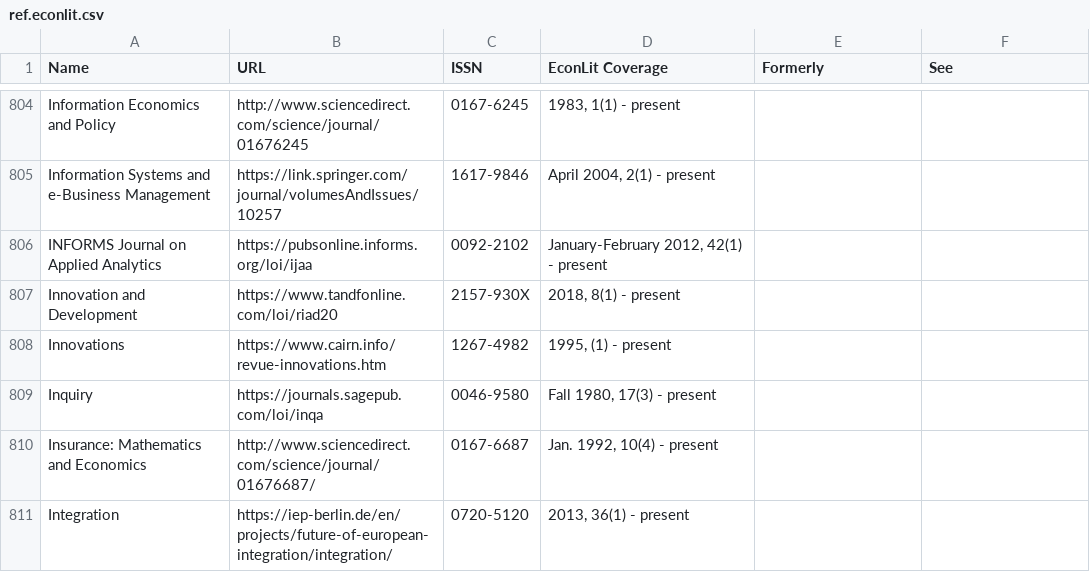
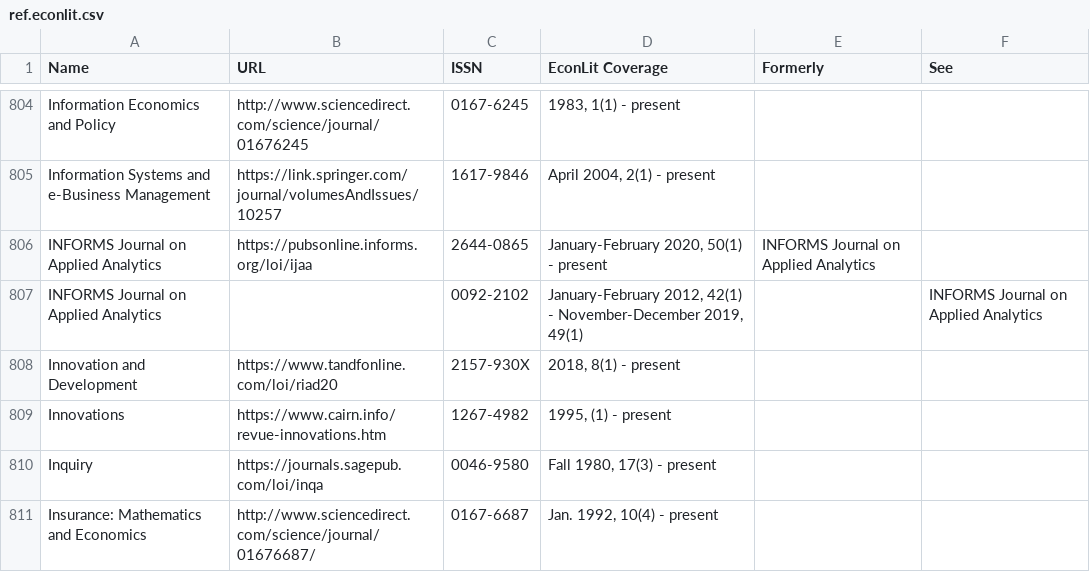
Before and after one commit to amelie-collin/Bibliometry-ces-2017-2021, a CSV file: reports/2023-hceres-ces/ref.econlit.csv, drawn as a sheet; only a part is shown, gaps mark what is left out; the shorter side is filled out with more unchanged rows; the diff names each change by its address in the sheet, - before the commit and + after, or states it on an @@ line.

```diff
--- a/reports/2023-hceres-ces/ref.econlit.csv
+++ b/reports/2023-hceres-ces/ref.econlit.csv
-C806 (ISSN): 0092-2102
+C806 (ISSN): 2644-0865
-D806 (EconLit Coverage): January-February 2012, 42(1) - present
+D806 (EconLit Coverage): January-February 2020, 50(1) - present
-E806 (Formerly): (empty)
+E806 (Formerly): INFORMS Journal on Applied Analytics
+row 807: INFORMS Journal on Applied Analytics |  | 0092-2102 | January-February 2012, 42(1) - November-December 2019, 49(1) |  | INFORMS Journal on Applied Analytics
```
Also changed, not shown: reports/2023-hceres-ces/cumul_producteurs_ces_2017_2022.csv, 5 other files.
